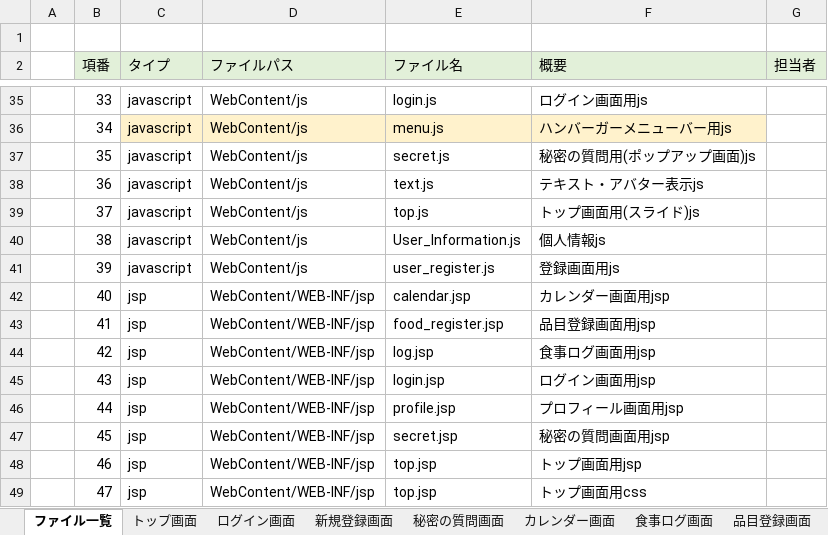
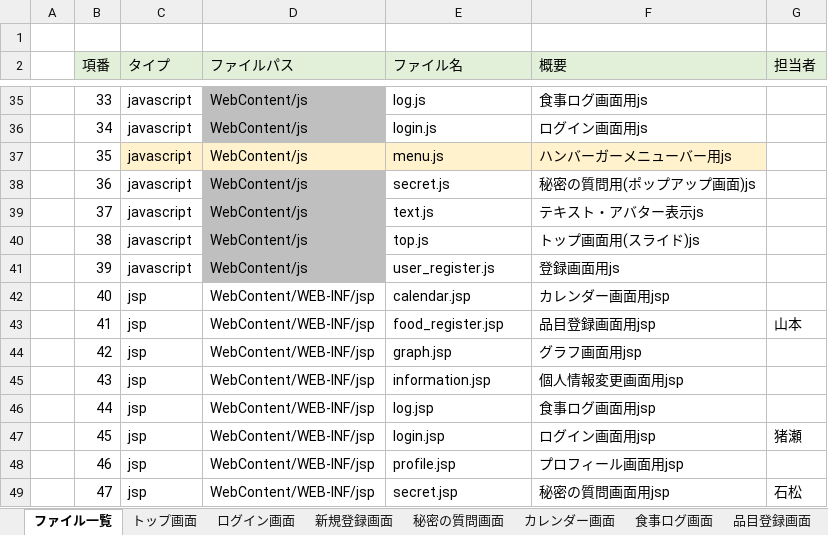
Before and after one commit to dojo2023/D-1, an Excel workbook: doc/05_ファイル構成一覧表_mippy.xlsx, sheet ファイル一覧, drawn as a sheet; only a part is shown, gaps mark what is left out; values as stored, in another font and other column widths than the file's, no borders; the diff covers the shown part only; the diff names each change by its address in the sheet, - before the commit and + after, or states it on an @@ line.

```diff
--- a/doc/05_ファイル構成一覧表_mippy.xlsx (sheet ファイル一覧)
+++ b/doc/05_ファイル構成一覧表_mippy.xlsx (sheet ファイル一覧)
-D35 fill: none
+D35 fill: #BFBFBF
-E35 (ファイル名): login.js
+E35 (ファイル名): log.js
-F35 (概要): ログイン画面用js
+F35 (概要): 食事ログ画面用js
-C36 fill: #FFF2CC
+C36 fill: none
-D36 fill: #FFF2CC
+D36 fill: #BFBFBF
-E36 (ファイル名): menu.js
+E36 (ファイル名): login.js
-E36:F36 fill: #FFF2CC
+E36:F36 fill: none
-F36 (概要): ハンバーガーメニューバー用js
+F36 (概要): ログイン画面用js
-C37:F37 fill: none
+C37:F37 fill: #FFF2CC
-E37 (ファイル名): secret.js
+E37 (ファイル名): menu.js
-F37 (概要): 秘密の質問用(ポップアップ画面)js
+F37 (概要): ハンバーガーメニューバー用js
-D38:D41 fill: none
+D38:D41 fill: #BFBFBF
-E38 (ファイル名): text.js
+E38 (ファイル名): secret.js
-F38 (概要): テキスト・アバター表示js
+F38 (概要): 秘密の質問用(ポップアップ画面)js
-E39 (ファイル名): top.js
+E39 (ファイル名): text.js
-F39 (概要): トップ画面用(スライド)js
+F39 (概要): テキスト・アバター表示js
-E40 (ファイル名): User_Information.js
+E40 (ファイル名): top.js
-F40 (概要): 個人情報js
+F40 (概要): トップ画面用(スライド)js
-G43 (担当者): (empty)
+G43 (担当者): 山本
-E44 (ファイル名): log.jsp
+E44 (ファイル名): graph.jsp
-F44 (概要): 食事ログ画面用jsp
+F44 (概要): グラフ画面用jsp
-E45 (ファイル名): login.jsp
+E45 (ファイル名): information.jsp
-F45 (概要): ログイン画面用jsp
+F45 (概要): 個人情報変更画面用jsp
-E46 (ファイル名): profile.jsp
+E46 (ファイル名): log.jsp
-F46 (概要): プロフィール画面用jsp
+F46 (概要): 食事ログ画面用jsp
-E47 (ファイル名): secret.jsp
+E47 (ファイル名): login.jsp
-F47 (概要): 秘密の質問画面用jsp
+F47 (概要): ログイン画面用jsp
-G47 (担当者): (empty)
+G47 (担当者): 猪瀬
-E48 (ファイル名): top.jsp
+E48 (ファイル名): profile.jsp
-F48 (概要): トップ画面用jsp
+F48 (概要): プロフィール画面用jsp
-E49 (ファイル名): top.jsp
+E49 (ファイル名): secret.jsp
-F49 (概要): トップ画面用css
+F49 (概要): 秘密の質問画面用jsp
-G49 (担当者): (empty)
+G49 (担当者): 石松
```
Also changed, not shown: 51 removed rows, 24 edited cells and cell formats elsewhere in this sheet, sheet 個人情報画面, sheet グラフ画面.
